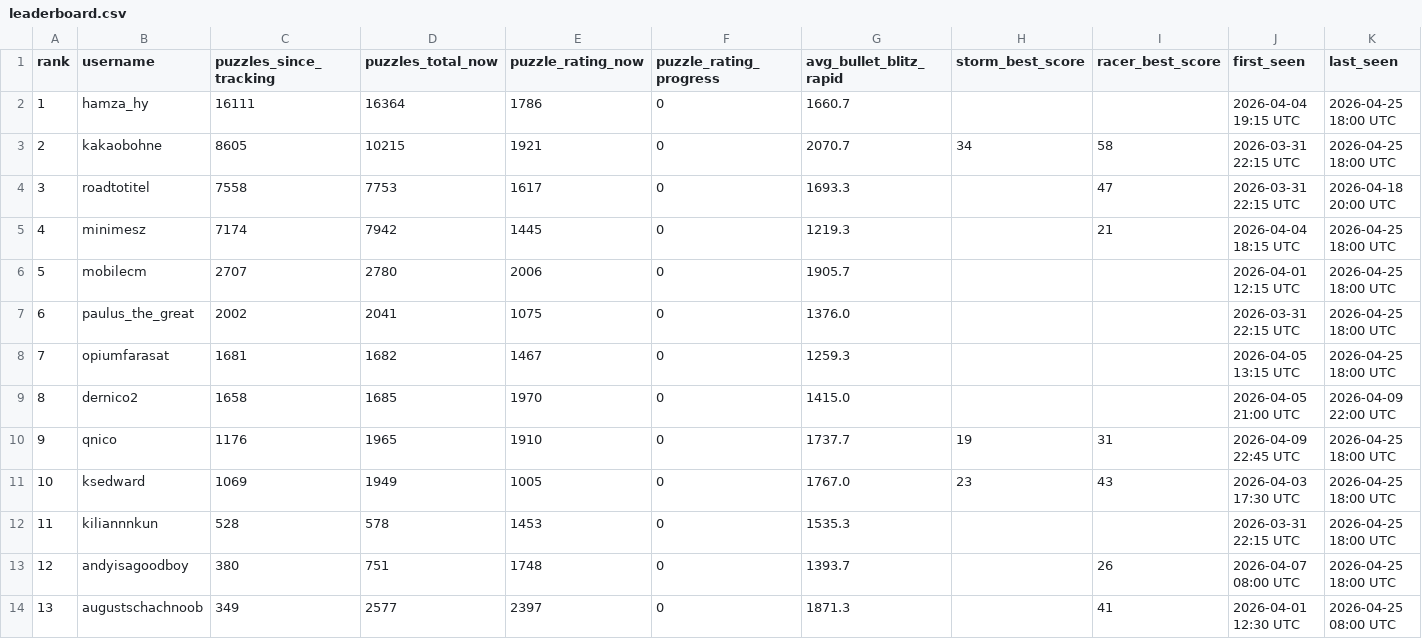
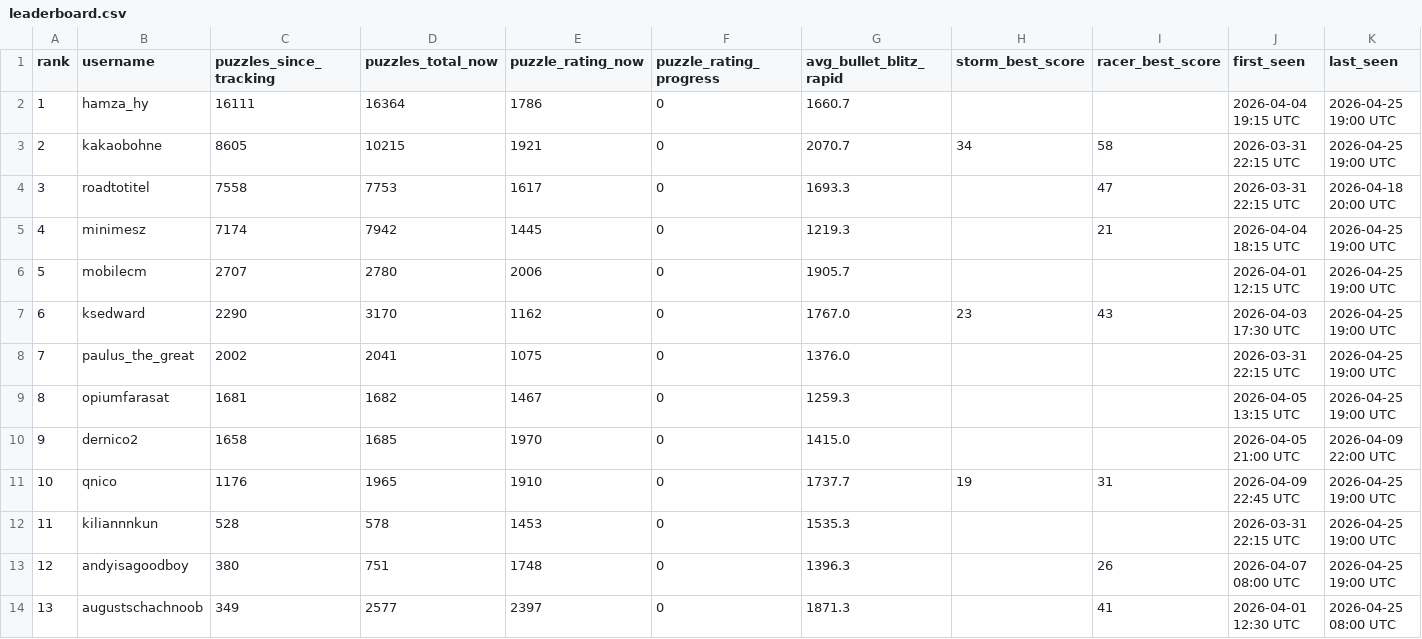
Before and after one commit to hsjAlex/TactikSpektakel, a CSV file: data/leaderboard.csv, drawn as a sheet; only a part is shown; the diff covers the shown part only.

```diff
--- a/data/leaderboard.csv
+++ b/data/leaderboard.csv
@@ -1,14 +1,14 @@
 rank,username,puzzles_since_tracking,puzzles_total_now,puzzle_rating_now,puzzle_rating_progress,avg_bullet_blitz_rapid,storm_best_score,racer_best_score,first_seen,last_seen
-1,hamza_hy,16111,16364,1786,0,1660.7,,,2026-04-04 19:15 UTC,2026-04-25 18:00 UTC
-2,kakaobohne,8605,10215,1921,0,2070.7,34,58,2026-03-31 22:15 UTC,2026-04-25 18:00 UTC
+1,hamza_hy,16111,16364,1786,0,1660.7,,,2026-04-04 19:15 UTC,2026-04-25 19:00 UTC
+2,kakaobohne,8605,10215,1921,0,2070.7,34,58,2026-03-31 22:15 UTC,2026-04-25 19:00 UTC
 3,roadtotitel,7558,7753,1617,0,1693.3,,47,2026-03-31 22:15 UTC,2026-04-18 20:00 UTC
-4,minimesz,7174,7942,1445,0,1219.3,,21,2026-04-04 18:15 UTC,2026-04-25 18:00 UTC
-5,mobilecm,2707,2780,2006,0,1905.7,,,2026-04-01 12:15 UTC,2026-04-25 18:00 UTC
-6,paulus_the_great,2002,2041,1075,0,1376.0,,,2026-03-31 22:15 UTC,2026-04-25 18:00 UTC
-7,opiumfarasat,1681,1682,1467,0,1259.3,,,2026-04-05 13:15 UTC,2026-04-25 18:00 UTC
-8,dernico2,1658,1685,1970,0,1415.0,,,2026-04-05 21:00 UTC,2026-04-09 22:00 UTC
-9,qnico,1176,1965,1910,0,1737.7,19,31,2026-04-09 22:45 UTC,2026-04-25 18:00 UTC
-10,ksedward,1069,1949,1005,0,1767.0,23,43,2026-04-03 17:30 UTC,2026-04-25 18:00 UTC
-11,kiliannnkun,528,578,1453,0,1535.3,,,2026-03-31 22:15 UTC,2026-04-25 18:00 UTC
-12,andyisagoodboy,380,751,1748,0,1393.7,,26,2026-04-07 08:00 UTC,2026-04-25 18:00 UTC
+4,minimesz,7174,7942,1445,0,1219.3,,21,2026-04-04 18:15 UTC,2026-04-25 19:00 UTC
+5,mobilecm,2707,2780,2006,0,1905.7,,,2026-04-01 12:15 UTC,2026-04-25 19:00 UTC
+6,ksedward,2290,3170,1162,0,1767.0,23,43,2026-04-03 17:30 UTC,2026-04-25 19:00 UTC
+7,paulus_the_great,2002,2041,1075,0,1376.0,,,2026-03-31 22:15 UTC,2026-04-25 19:00 UTC
+8,opiumfarasat,1681,1682,1467,0,1259.3,,,2026-04-05 13:15 UTC,2026-04-25 19:00 UTC
+9,dernico2,1658,1685,1970,0,1415.0,,,2026-04-05 21:00 UTC,2026-04-09 22:00 UTC
+10,qnico,1176,1965,1910,0,1737.7,19,31,2026-04-09 22:45 UTC,2026-04-25 19:00 UTC
+11,kiliannnkun,528,578,1453,0,1535.3,,,2026-03-31 22:15 UTC,2026-04-25 19:00 UTC
+12,andyisagoodboy,380,751,1748,0,1396.3,,26,2026-04-07 08:00 UTC,2026-04-25 19:00 UTC
 13,augustschachnoob,349,2577,2397,0,1871.3,,41,2026-04-01 12:30 UTC,2026-04-25 08:00 UTC
```
Also changed, not shown: 46 edited cells elsewhere in this file, 1 other file.
